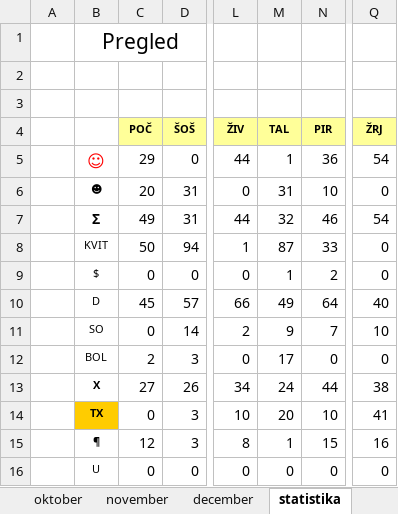
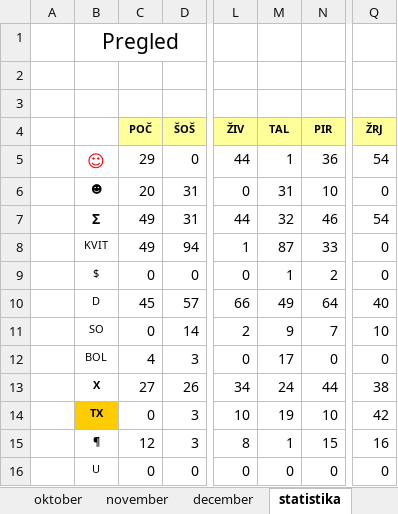
Before and after one commit to jiri-hollan/kardiosi, an Excel workbook: kardio/razpis/msBackup/2025.xlsx, sheet statistika, drawn as a sheet; only a part is shown, gaps mark what is left out; values as stored, in another font and other column widths than the file's, no borders; the diff names each change by its address in the sheet, - before the commit and + after, or states it on an @@ line.

```diff
--- a/kardio/razpis/msBackup/2025.xlsx (sheet statistika)
+++ b/kardio/razpis/msBackup/2025.xlsx (sheet statistika)
-C8 (POČ): 50
+C8 (POČ): 49
-C12 (POČ): 2
+C12 (POČ): 4
-M14 (TAL): 20
+M14 (TAL): 19
-Q14 (ŽRJ): 41
+Q14 (ŽRJ): 42
```
Also changed, not shown: sheet december, hidden cells, kardio/razpis/msBackup/2026.xlsx, kardio/razpis/msofice/2025.xlsx, 9 other files.
